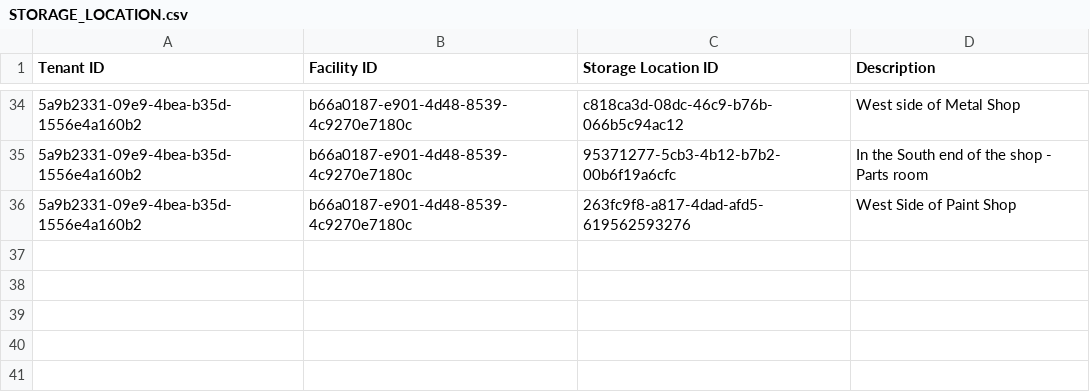
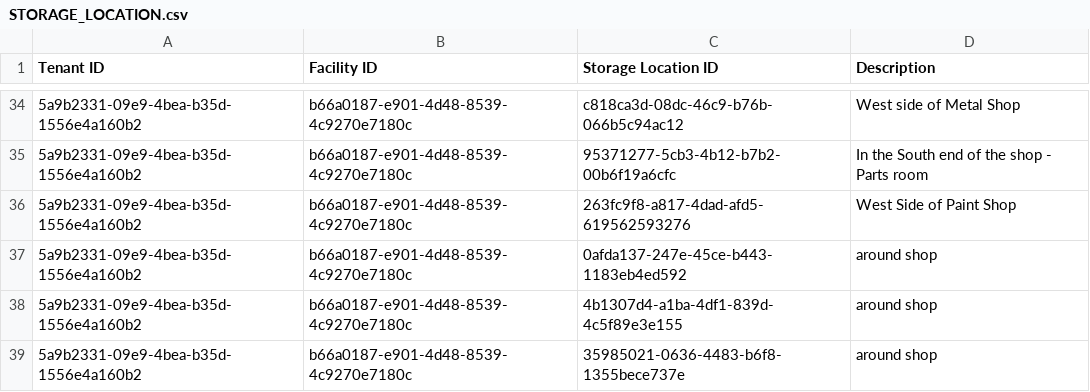
Before and after one commit to Encamp/comply-auto-ingest-23, a CSV file: freeman/STORAGE_LOCATION.csv, drawn as a sheet; only a part is shown, gaps mark what is left out; the diff names each change by its address in the sheet, - before the commit and + after, or states it on an @@ line.

Commit message:
finishing up freeman

```diff
--- a/freeman/STORAGE_LOCATION.csv
+++ b/freeman/STORAGE_LOCATION.csv
+row 37: 5a9b2331-09e9-4bea-b35d-1556e4a160b2 | b66a0187-e901-4d48-8539-4c9270e7180c | 0afda137-247e-45ce-b443-1183eb4ed592 | around shop
+row 38: 5a9b2331-09e9-4bea-b35d-1556e4a160b2 | b66a0187-e901-4d48-8539-4c9270e7180c | 4b1307d4-a1ba-4df1-839d-4c5f89e3e155 | around shop
+row 39: 5a9b2331-09e9-4bea-b35d-1556e4a160b2 | b66a0187-e901-4d48-8539-4c9270e7180c | 35985021-0636-4483-b6f8-1355bece737e | around shop
```
Also changed, not shown: freeman/FACILITY_CHEMICAL_STORAGE_LOCATION.csv, 1 other file.
